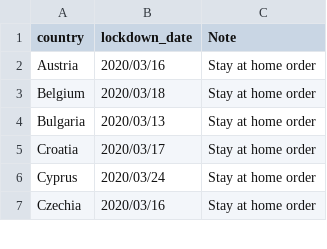
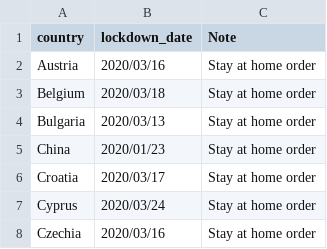
Before and after one commit to huonghuynhsc/COVID-19, a CSV file: prognosis/data/lockdown_date_country.csv, drawn as a sheet; only a part is shown.

Commit message:
Added China lockdown date

```diff
--- a/prognosis/data/lockdown_date_country.csv
+++ b/prognosis/data/lockdown_date_country.csv
@@ -4,2 +4,3 @@ Belgium,2020/03/18,Stay at home order
 Bulgaria,2020/03/13,Stay at home order
+China,2020/01/23,Stay at home order
 Croatia,2020/03/17,Stay at home order
```
